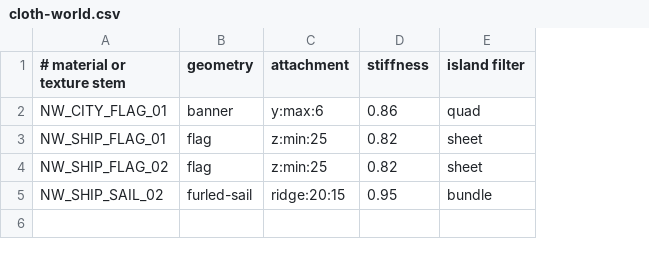
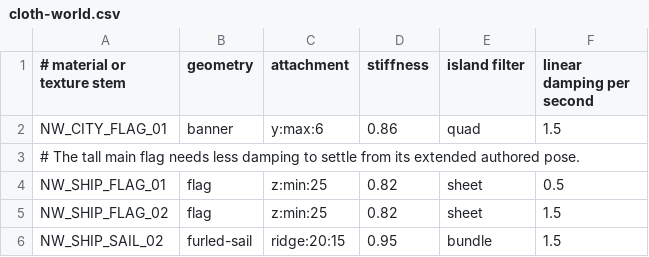
Before and after one commit to ffring/GothicAI, a CSV file: OpenGothic/data/cloth-world.csv, drawn as a sheet; addresses are those after the commit; the diff names each change by its address in the sheet, - before the commit and + after, or states it on an @@ line.

Commit message:
engine: keep cloth substeps stable and tune level damping

```diff
--- a/OpenGothic/data/cloth-world.csv
+++ b/OpenGothic/data/cloth-world.csv
+column F (linear damping per second), row 2: 1.5; rows 4-6: 0.5 | 1.5 | 1.5
+row 3: # The tall main flag needs less damping to settle from its extended authored pose.
```
Also changed, not shown: 11 other files.
